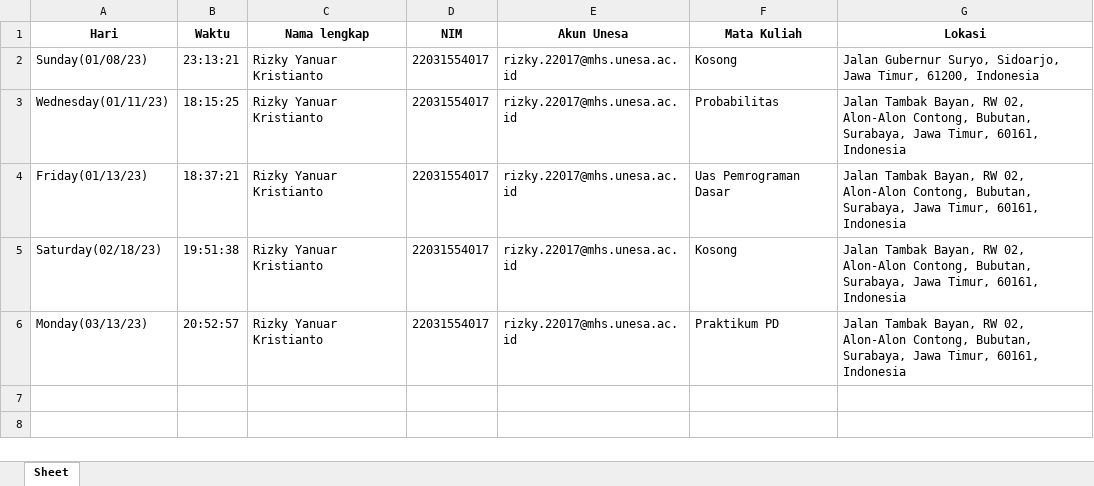
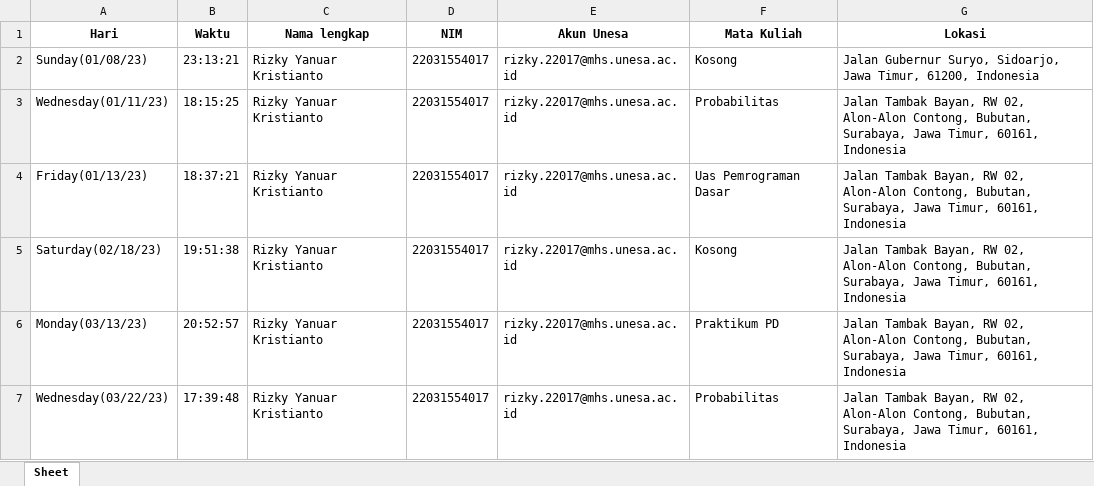
Before and after one commit to rizkyyanuark/College, an Excel workbook: project pd sem 1/data.xlsx, sheet Sheet, drawn as a sheet; values as stored, in another font and other column widths than the file's, no borders; the diff names each change by its address in the sheet, - before the commit and + after, or states it on an @@ line.

```diff
--- a/project pd sem 1/data.xlsx (sheet Sheet)
+++ b/project pd sem 1/data.xlsx (sheet Sheet)
+row 7: Wednesday(03/22/23) | 17:39:48 | Rizky Yanuar Kristianto | 22031554017 | rizky.22017@mhs.unesa.ac.id | Probabilitas | Jalan Tambak Bayan, RW 02, Alon-Alon Contong, Bubutan, Surabaya, Jawa Timur, 60161, Indonesia
```
Also changed, not shown: 1 other file.
